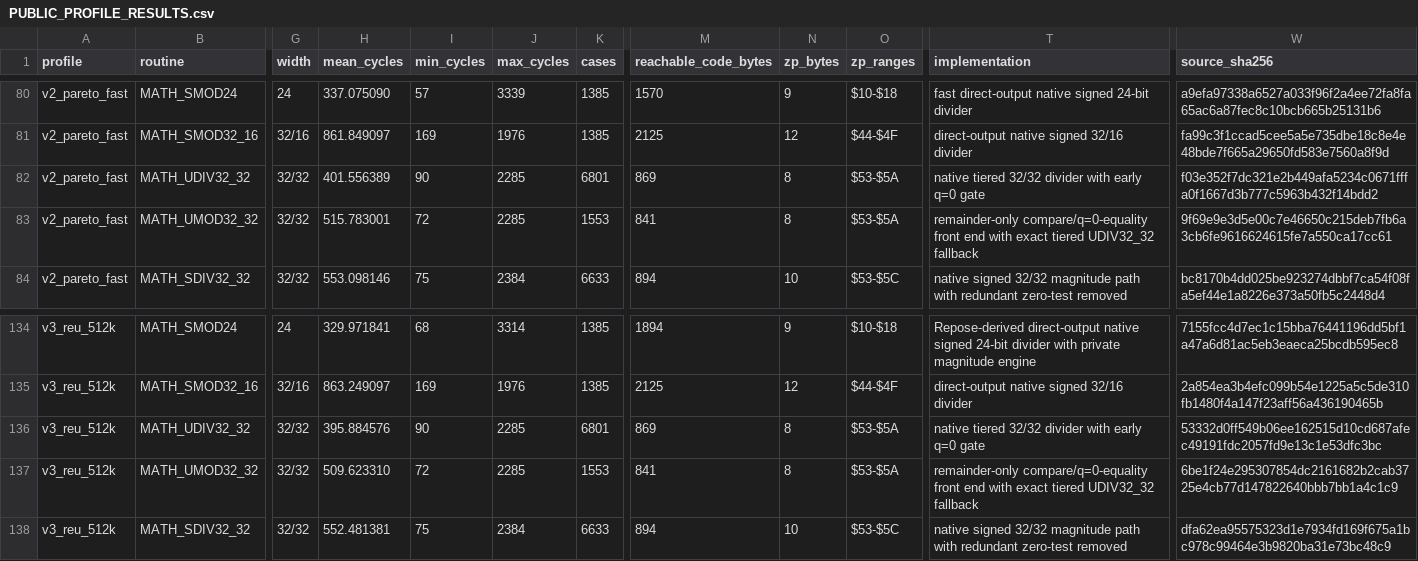
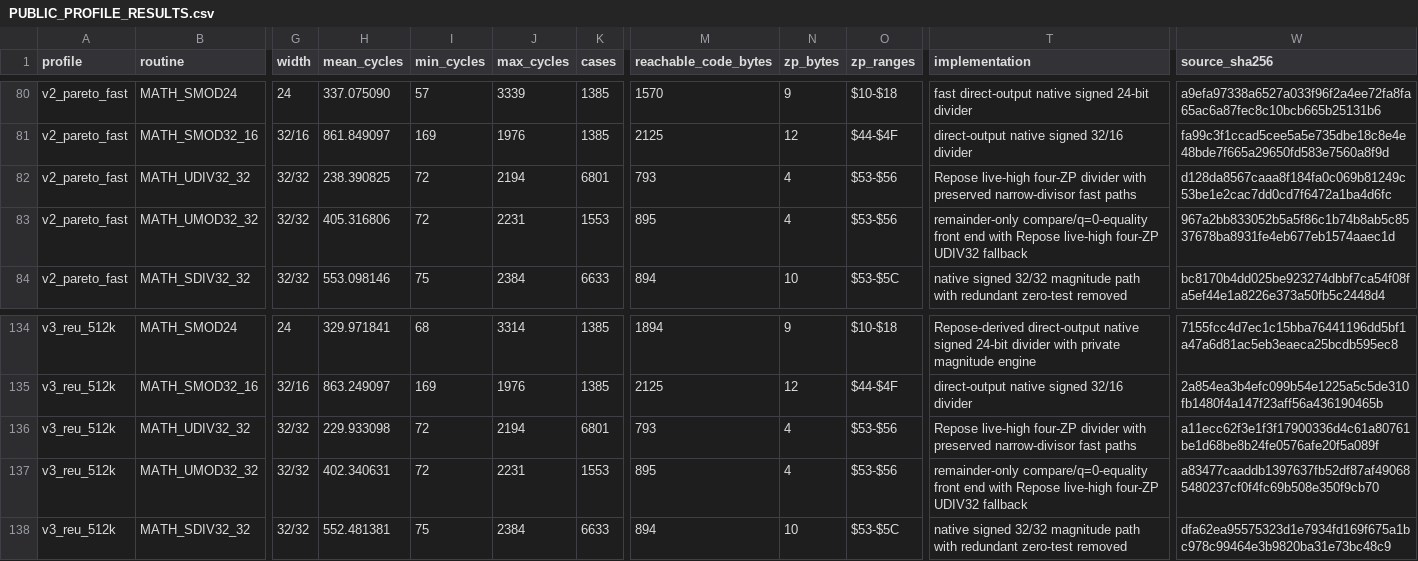
Before and after one commit to floppyrom/C64-Math-Library, a CSV file: benchmarks/PUBLIC_PROFILE_RESULTS.csv, drawn as a sheet; only a part is shown, gaps mark what is left out; the diff covers the shown part only; the diff names each change by its address in the sheet, - before the commit and + after, or states it on an @@ line.

Commit message:
Adopt Repose four-ZP UDIV32 with narrow-divisor fast paths

```diff
--- a/benchmarks/PUBLIC_PROFILE_RESULTS.csv
+++ b/benchmarks/PUBLIC_PROFILE_RESULTS.csv
-H82 (mean_cycles): 401.556389
+H82 (mean_cycles): 238.390825
-I82 (min_cycles): 90
+I82 (min_cycles): 72
-J82 (max_cycles): 2285
+J82 (max_cycles): 2194
-M82 (reachable_code_bytes): 869
+M82 (reachable_code_bytes): 793
-N82:N83 (zp_bytes): 8
+N82:N83 (zp_bytes): 4
-O82:O83 (zp_ranges): $53-$5A
+O82:O83 (zp_ranges): $53-$56
-T82 (implementation): native tiered 32/32 divider with early q=0 gate
+T82 (implementation): Repose live-high four-ZP divider with preserved narrow-divisor fast paths
-W82 (source_sha256): f03e352f7dc321e2b449afa5234c0671fffa0f1667d3b777c5963b432f14bdd2
+W82 (source_sha256): d128da8567caaa8f184fa0c069b81249c53be1e2cac7dd0cd7f6472a1ba4d6fc
-H83 (mean_cycles): 515.783001
+H83 (mean_cycles): 405.316806
-J83 (max_cycles): 2285
+J83 (max_cycles): 2231
-M83 (reachable_code_bytes): 841
+M83 (reachable_code_bytes): 895
-T83 (implementation): …end with exact tiered UDIV32_32 fallback
+T83 (implementation): …end with Repose live-high four-ZP UDIV32 fallback
-W83 (source_sha256): 9f69e9e3d5e00c7e46650c215deb7fb6a3cb6fe9616624615fe7a550ca17cc61
+W83 (source_sha256): 967a2bb833052b5a5f86c1b74b8ab5c8537678ba8931fe4eb677eb1574aaec1d
-H136 (mean_cycles): 395.884576
+H136 (mean_cycles): 229.933098
-I136 (min_cycles): 90
+I136 (min_cycles): 72
-J136 (max_cycles): 2285
+J136 (max_cycles): 2194
-M136 (reachable_code_bytes): 869
+M136 (reachable_code_bytes): 793
-N136:N137 (zp_bytes): 8
+N136:N137 (zp_bytes): 4
-O136:O137 (zp_ranges): $53-$5A
+O136:O137 (zp_ranges): $53-$56
-T136 (implementation): native tiered 32/32 divider with early q=0 gate
+T136 (implementation): Repose live-high four-ZP divider with preserved narrow-divisor fast paths
-W136 (source_sha256): 53332d0ff549b06ee162515d10cd687afec49191fdc2057fd9e13c1e53dfc3bc
+W136 (source_sha256): a11ecc62f3e1f3f17900336d4c61a80761be1d68be8b24fe0576afe20f5a089f
-H137 (mean_cycles): 509.623310
+H137 (mean_cycles): 402.340631
-J137 (max_cycles): 2285
+J137 (max_cycles): 2231
-M137 (reachable_code_bytes): 841
+M137 (reachable_code_bytes): 895
-T137 (implementation): …end with exact tiered UDIV32_32 fallback
+T137 (implementation): …end with Repose live-high four-ZP UDIV32 fallback
-W137 (source_sha256): 6be1f24e295307854dc2161682b2cab3725e4cb77d147822640bbb7bb1a4c1c9
+W137 (source_sha256): a83477caaddb1397637fb52df87af490685480237cf0f4fc69b508e350f9cb70
```
Also changed, not shown: 15 edited cells elsewhere in this file, benchmarks/BEST_PROFILE_RESULTS.csv, docs/CONSOLIDATED_ROUTINE_TABLE.csv, 42 other files.
